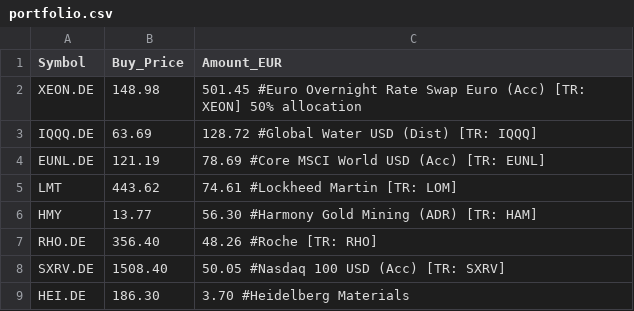
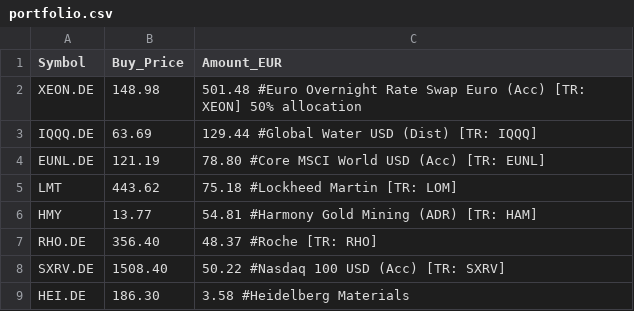
Before and after one commit to akmal523/quant, a CSV file: portfolio.csv, drawn as a sheet.

```diff
--- a/portfolio.csv
+++ b/portfolio.csv
@@ -1,9 +1,9 @@
 Symbol,Buy_Price,Amount_EUR
-XEON.DE,148.98,501.45			#Euro Overnight Rate Swap Euro (Acc) [TR: XEON] 50% allocation
-IQQQ.DE,63.69,128.72			#Global Water USD (Dist) [TR: IQQQ]
-EUNL.DE,121.19,78.69			#Core MSCI World USD (Acc) [TR: EUNL]
-LMT,443.62,74.61			#Lockheed Martin [TR: LOM]
-HMY,13.77,56.30				#Harmony Gold Mining (ADR) [TR: HAM]
-RHO.DE,356.40,48.26			#Roche [TR: RHO]
-SXRV.DE,1508.40,50.05			#Nasdaq 100 USD (Acc) [TR: SXRV]
-HEI.DE,186.30,3.70			#Heidelberg Materials
+XEON.DE,148.98,501.48			#Euro Overnight Rate Swap Euro (Acc) [TR: XEON] 50% allocation
+IQQQ.DE,63.69,129.44			#Global Water USD (Dist) [TR: IQQQ]
+EUNL.DE,121.19,78.80			#Core MSCI World USD (Acc) [TR: EUNL]
+LMT,443.62,75.18			#Lockheed Martin [TR: LOM]
+HMY,13.77,54.81				#Harmony Gold Mining (ADR) [TR: HAM]
+RHO.DE,356.40,48.37			#Roche [TR: RHO]
+SXRV.DE,1508.40,50.22			#Nasdaq 100 USD (Acc) [TR: SXRV]
+HEI.DE,186.30,3.58			#Heidelberg Materials
```
Also changed, not shown: 1 other file.
